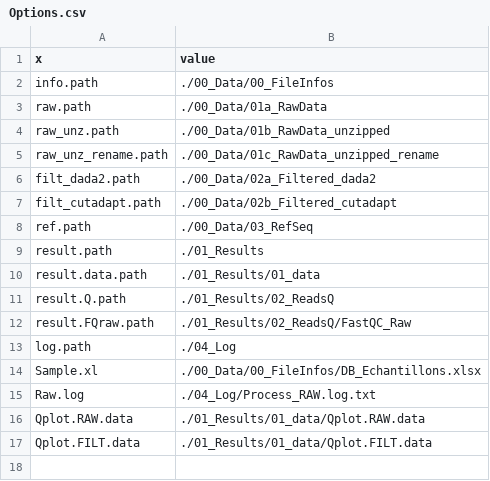
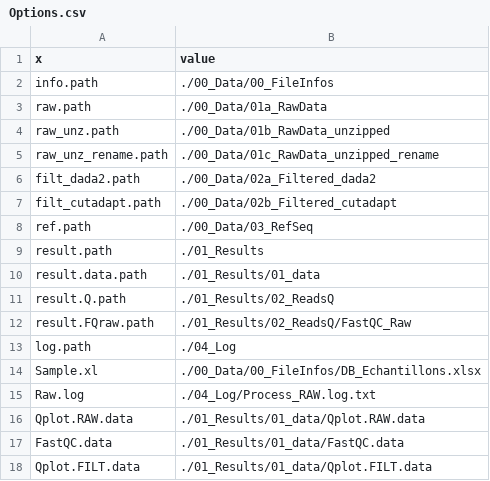
Before and after one commit to biodray/eDNA-tests, a CSV file: 04_Log/Options.csv, drawn as a sheet.

```diff
--- a/04_Log/Options.csv
+++ b/04_Log/Options.csv
@@ -16,2 +16,3 @@
 "Qplot.RAW.data";"./01_Results/01_data/Qplot.RAW.data"
+"FastQC.data";"./01_Results/01_data/FastQC.data"
 "Qplot.FILT.data";"./01_Results/01_data/Qplot.FILT.data"
```
Also changed, not shown: 3 other files.
